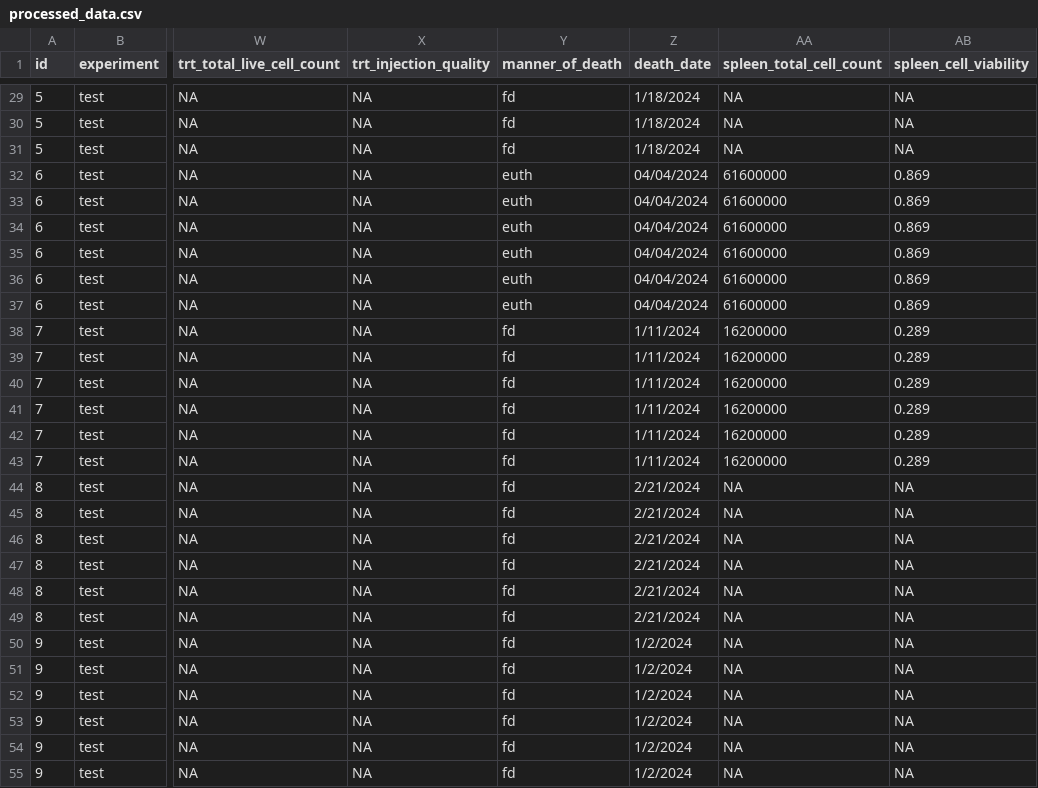
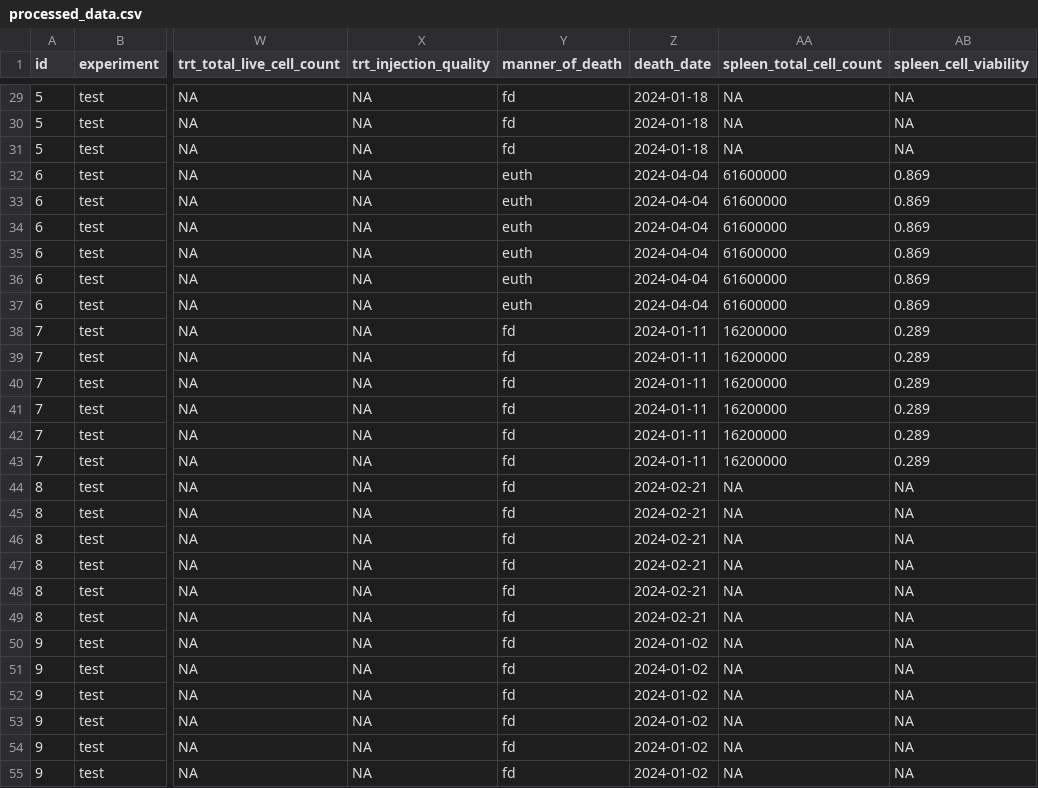
Before and after one commit to mmccoy-01/bioluminescent_imaging_experimental_template, a CSV file: data/processed/processed_data.csv, drawn as a sheet; only a part is shown, gaps mark what is left out; the diff covers the shown part only; the diff names each change by its address in the sheet, - before the commit and + after, or states it on an @@ line.

```diff
--- a/data/processed/processed_data.csv
+++ b/data/processed/processed_data.csv
-Z29:Z31 (death_date): 1/18/2024
+Z29:Z31 (death_date): 2024-01-18
-Z32:Z37 (death_date): 04/04/2024
+Z32:Z37 (death_date): 2024-04-04
-Z38:Z43 (death_date): 1/11/2024
+Z38:Z43 (death_date): 2024-01-11
-Z44:Z49 (death_date): 2/21/2024
+Z44:Z49 (death_date): 2024-02-21
-Z50:Z55 (death_date): 1/2/2024
+Z50:Z55 (death_date): 2024-01-02
```
Also changed, not shown: 123 edited cells elsewhere in this file, data/processed/current_mice_data.csv, data/raw/raw_data.csv, 2 other files.
